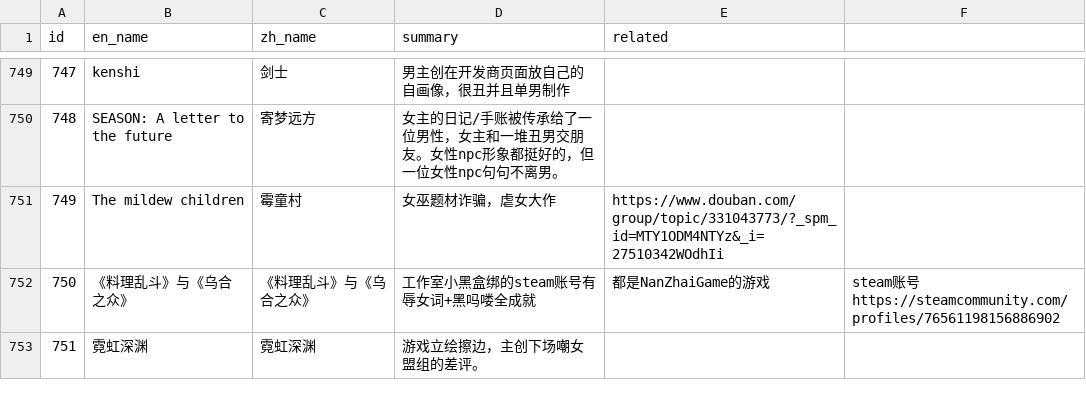
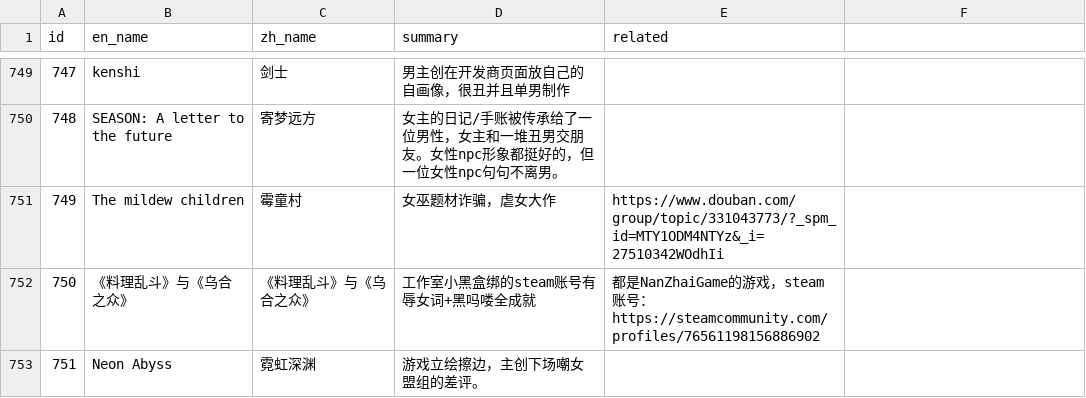
Before and after one commit to Baimu7777/fm_database, a CSV file: data.csv, drawn as a sheet; only a part is shown, gaps mark what is left out; the diff names each change by its address in the sheet, - before the commit and + after, or states it on an @@ line.

Commit message:
Update data.csv

```diff
--- a/data.csv
+++ b/data.csv
-E752 (related): …游戏
+E752 (related): …游戏，steam账号： https://steamcommunity.com/profiles/76561198156886902
-F752: steam账号https://steamcommunity.com/profiles/76561198156886902
+F752: (empty)
-B753 (en_name): 霓虹深渊
+B753 (en_name): Neon Abyss
```
